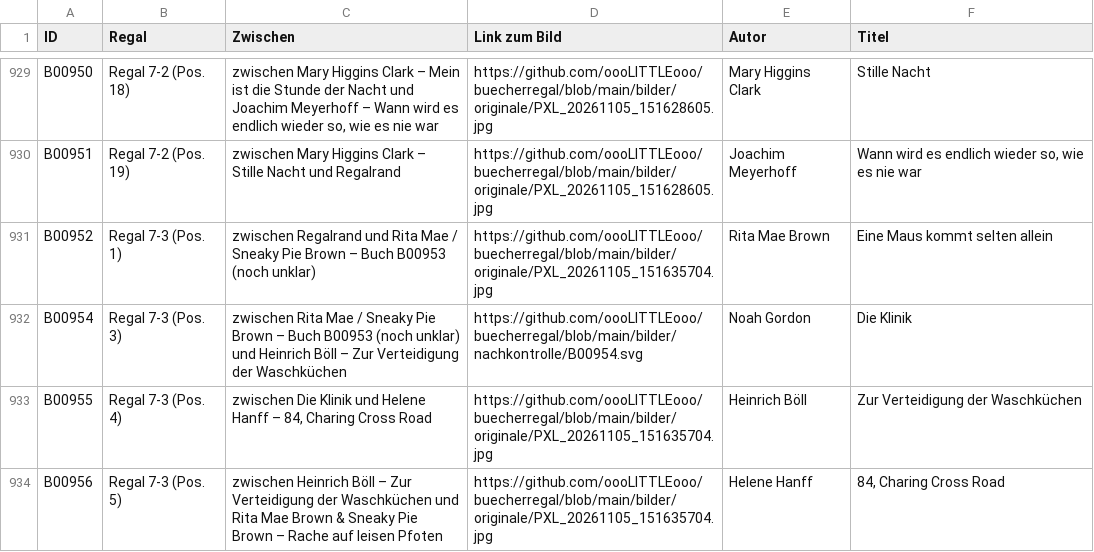
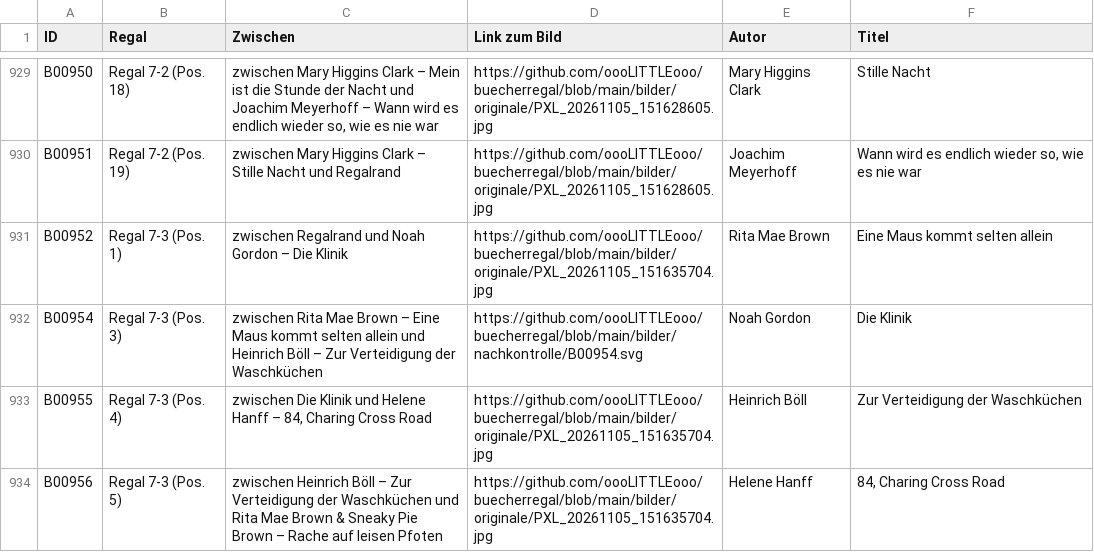
Before and after one commit to oooLITTLEooo/buecherregal, a CSV file: daten/nachkontrolle/erkannt.csv, drawn as a sheet; only a part is shown, gaps mark what is left out.

Commit message:
Nachkontrolle: B00953 gehoert zu B00952, kein eigenes Buch

```diff
--- a/daten/nachkontrolle/erkannt.csv
+++ b/daten/nachkontrolle/erkannt.csv
@@ -930,4 +930,4 @@ ID;Regal;Zwischen;Link zum Bild;Autor;Titel
 "B00951";"Regal 7-2 (Pos. 19)";"zwischen Mary Higgins Clark – Stille Nacht und Regalrand";"https://github.com/oooLITTLEooo/buecherregal/blob/main/bilder/originale/PXL_20261105_151628605.jpg";"Joachim Meyerhoff";"Wann wird es endlich wieder so, wie es nie war"
-"B00952";"Regal 7-3 (Pos. 1)";"zwischen Regalrand und Rita Mae / Sneaky Pie Brown – Buch B00953 (noch unklar)";"https://github.com/oooLITTLEooo/buecherregal/blob/main/bilder/originale/PXL_20261105_151635704.jpg";"Rita Mae Brown";"Eine Maus kommt selten allein"
-"B00954";"Regal 7-3 (Pos. 3)";"zwischen Rita Mae / Sneaky Pie Brown – Buch B00953 (noch unklar) und Heinrich Böll – Zur Verteidigung der Waschküchen";"https://github.com/oooLITTLEooo/buecherregal/blob/main/bilder/nachkontrolle/B00954.svg";"Noah Gordon";"Die Klinik"
+"B00952";"Regal 7-3 (Pos. 1)";"zwischen Regalrand und Noah Gordon – Die Klinik";"https://github.com/oooLITTLEooo/buecherregal/blob/main/bilder/originale/PXL_20261105_151635704.jpg";"Rita Mae Brown";"Eine Maus kommt selten allein"
+"B00954";"Regal 7-3 (Pos. 3)";"zwischen Rita Mae Brown – Eine Maus kommt selten allein und Heinrich Böll – Zur Verteidigung der Waschküchen";"https://github.com/oooLITTLEooo/buecherregal/blob/main/bilder/nachkontrolle/B00954.svg";"Noah Gordon";"Die Klinik"
 "B00955";"Regal 7-3 (Pos. 4)";"zwischen Die Klinik und Helene Hanff – 84, Charing Cross Road";"https://github.com/oooLITTLEooo/buecherregal/blob/main/bilder/originale/PXL_20261105_151635704.jpg";"Heinrich Böll";"Zur Verteidigung der Waschküchen"
```
